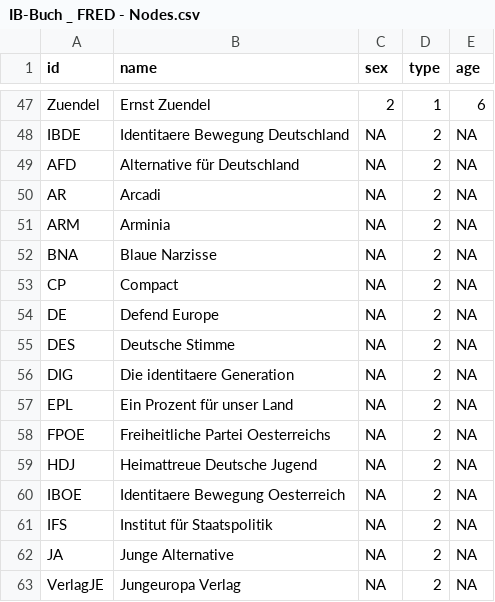
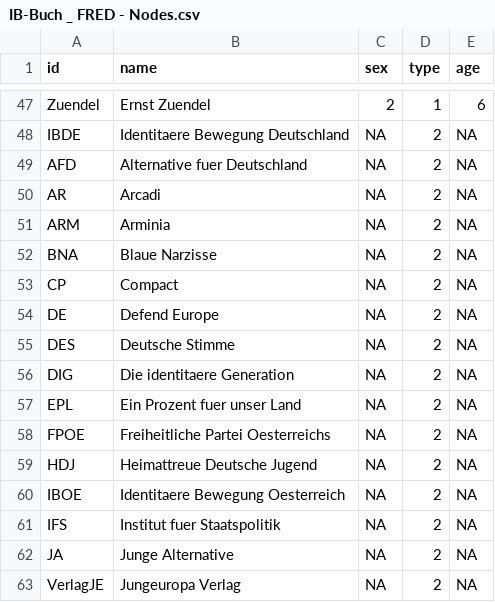
Before and after one commit to darfmansagen/Netzwerkprojekt, a CSV file: IB-Buch _ FRED - Nodes.csv, drawn as a sheet; only a part is shown, gaps mark what is left out.

Commit message:
Update IB-Buch _ FRED - Nodes.csv

```diff
--- a/IB-Buch _ FRED - Nodes.csv
+++ b/IB-Buch _ FRED - Nodes.csv
@@ -48,3 +48,3 @@ Zuendel,Ernst Zuendel,2,1,6
 IBDE,Identitaere Bewegung Deutschland,NA,2,NA
-AFD,Alternative für Deutschland,NA,2,NA
+AFD,Alternative fuer Deutschland,NA,2,NA
 AR,Arcadi,NA,2,NA
@@ -56,3 +56,3 @@ DES,Deutsche Stimme,NA,2,NA
 DIG,Die identitaere Generation,NA,2,NA
-EPL,Ein Prozent für unser Land,NA,2,NA
+EPL,Ein Prozent fuer unser Land,NA,2,NA
 FPOE,Freiheitliche Partei Oesterreichs,NA,2,NA
@@ -60,3 +60,3 @@ HDJ,Heimattreue Deutsche Jugend,NA,2,NA
 IBOE,Identitaere Bewegung Oesterreich,NA,2,NA
-IFS,Institut für Staatspolitik,NA,2,NA
+IFS,Institut fuer Staatspolitik,NA,2,NA
 JA,Junge Alternative,NA,2,NA
```
